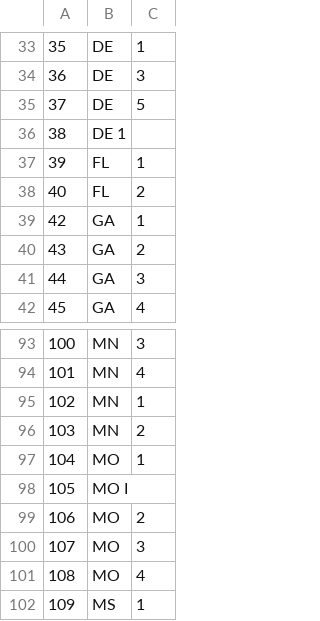
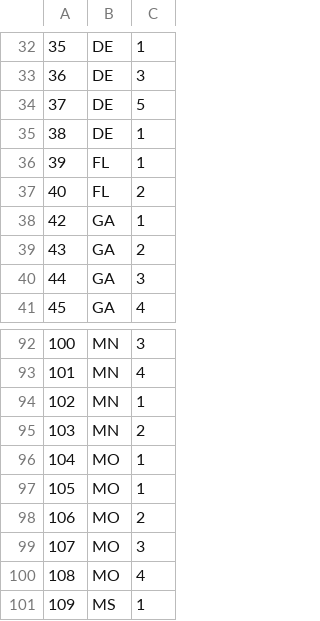
Before and after one commit to benjaminstrauss/hospital-admission-network, a CSV file: hospital_list.csv, drawn as a sheet; only a part is shown, gaps mark what is left out; the diff covers the shown part only.

```diff
--- a/hospital_list.csv
+++ b/hospital_list.csv
@@ -35,3 +34,3 @@
 37,DE,5
-38,DE 1
+38,DE,1
 39,FL,1
@@ -97,3 +96,3 @@
 104,MO,1
-105,MO I
+105,MO,1
 106,MO,2
```
Also changed, not shown: 8 removed rows and 2 edited cells elsewhere in this file, 1 other file.
